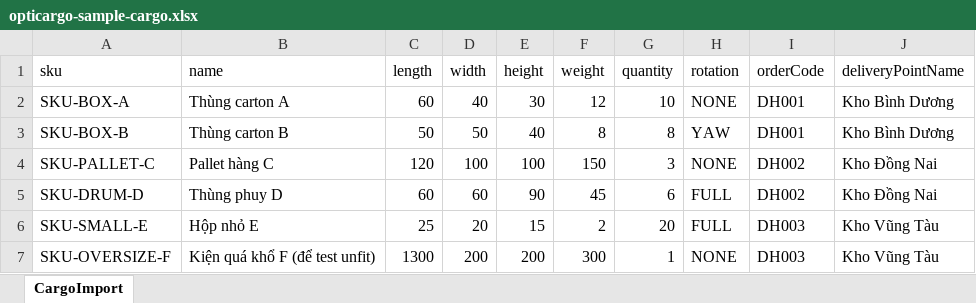
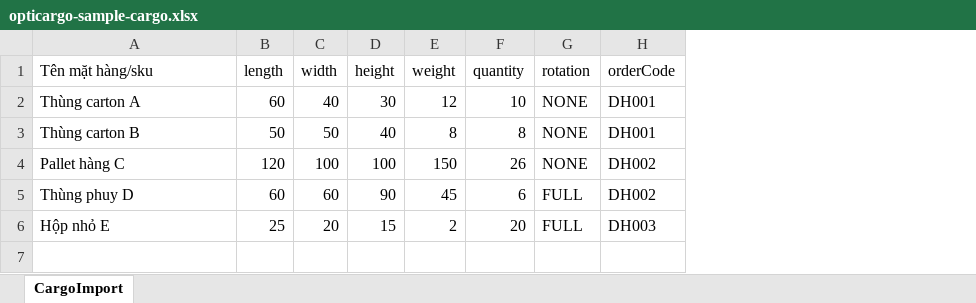
Before and after one commit to tiennnguyen02032006-ops/freightfit, an Excel workbook: opticargo-sample-cargo.xlsx, sheet CargoImport, drawn as a sheet; values as stored, in another font and other column widths than the file's, no borders; removed rows and columns are numbered as before the commit, all else as after; the diff names each change by its address in the sheet, - before the commit and + after, or states it on an @@ line.

```diff
--- a/opticargo-sample-cargo.xlsx (sheet CargoImport)
+++ b/opticargo-sample-cargo.xlsx (sheet CargoImport)
-column A (sku), rows 2-6: SKU-BOX-A | SKU-BOX-B | SKU-PALLET-C | SKU-DRUM-D | SKU-SMALL-E
-column J (deliveryPointName), rows 2-6: Kho Bình Dương | Kho Bình Dương | Kho Đồng Nai | Kho Đồng Nai | Kho Vũng Tàu
-A1: name
+A1: Tên mặt hàng/sku
-G3 (rotation): YAW
+G3 (rotation): NONE
-F4 (quantity): 3
+F4 (quantity): 26
-row 7: SKU-OVERSIZE-F | Kiện quá khổ F (để test unfit) | 1300 | 200 | 200 | 300 | 1 | NONE | DH003 | Kho Vũng Tàu
```
Also changed, not shown: 29 other files.
